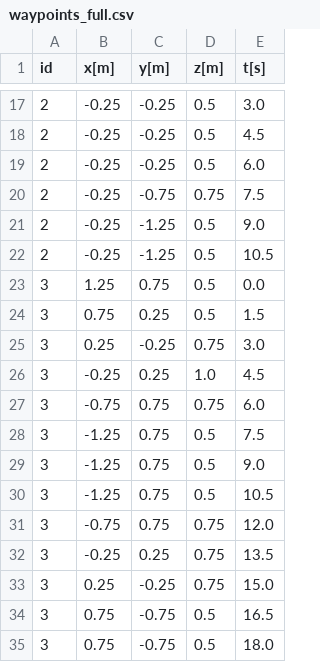
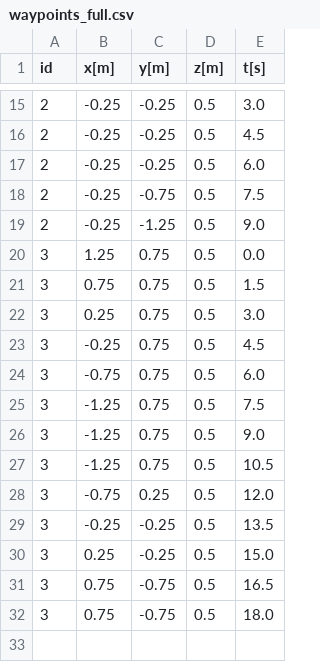
Before and after one commit to pete9936/pyTWTL_ObsAvoid, a CSV file: output/waypoints_full.csv, drawn as a sheet; only a part is shown, gaps mark what is left out; the diff covers the shown part only.

```diff
--- a/output/waypoints_full.csv
+++ b/output/waypoints_full.csv
@@ -19,10 +17,9 @@ id,x[m],y[m],z[m],t[s]
 2,-0.25,-0.25,0.5,6.0
-2,-0.25,-0.75,0.75,7.5
+2,-0.25,-0.75,0.5,7.5
 2,-0.25,-1.25,0.5,9.0
-2,-0.25,-1.25,0.5,10.5
 3,1.25,0.75,0.5,0.0
-3,0.75,0.25,0.5,1.5
-3,0.25,-0.25,0.75,3.0
-3,-0.25,0.25,1.0,4.5
-3,-0.75,0.75,0.75,6.0
+3,0.75,0.75,0.5,1.5
+3,0.25,0.75,0.5,3.0
+3,-0.25,0.75,0.5,4.5
+3,-0.75,0.75,0.5,6.0
 3,-1.25,0.75,0.5,7.5
@@ -30,5 +27,5 @@ id,x[m],y[m],z[m],t[s]
 3,-1.25,0.75,0.5,10.5
-3,-0.75,0.75,0.75,12.0
-3,-0.25,0.25,0.75,13.5
-3,0.25,-0.25,0.75,15.0
+3,-0.75,0.25,0.5,12.0
+3,-0.25,-0.25,0.5,13.5
+3,0.25,-0.25,0.5,15.0
 3,0.75,-0.75,0.5,16.5
```
Also changed, not shown: 2 removed rows and 12 edited cells elsewhere in this file, 16 other files.
